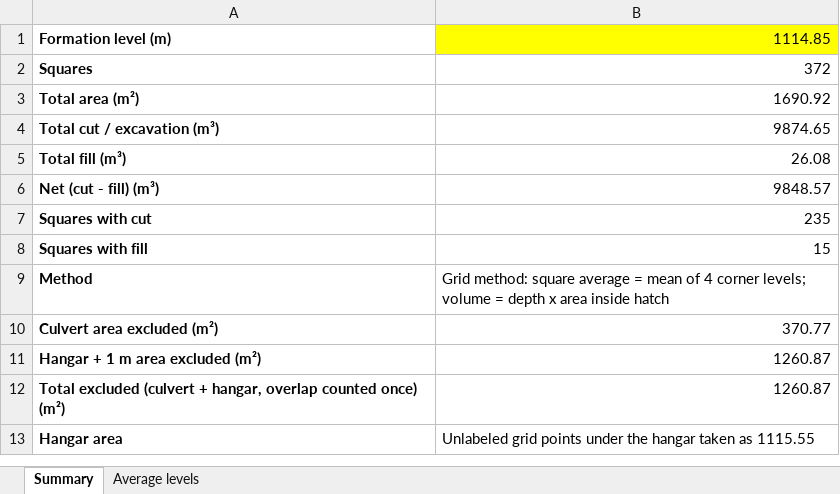
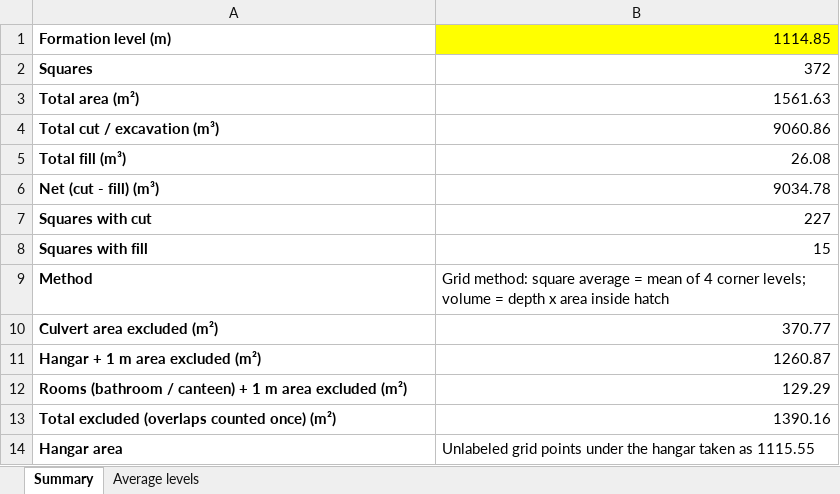
Before and after one commit to kbustanjicompany-cmd/MOHAMMED, an Excel workbook: average_levels_1114.85.xlsx, sheet Summary, drawn as a sheet; values as stored, in another font and other column widths than the file's, no borders; removed rows and columns are numbered as before the commit, all else as after; the diff names each change by its address in the sheet, - before the commit and + after, or states it on an @@ line.

```diff
--- a/average_levels_1114.85.xlsx (sheet Summary)
+++ b/average_levels_1114.85.xlsx (sheet Summary)
-B3: 1690.92
+B3: 1561.63
-B4: 9874.65
+B4: 9060.86
-B6: 9848.57
+B6: 9034.78
-B7: 235
+B7: 227
-row 12: Total excluded (culvert + hangar, overlap counted once) (m²) | 1260.87
+row 12: Rooms (bathroom / canteen) + 1 m area excluded (m²) | 129.29
+row 13: Total excluded (overlaps counted once) (m²) | 1390.16
```
Also changed, not shown: sheet Average levels, area2_levels.xlsx, average_levels_1113.xlsx, 15 other files.
